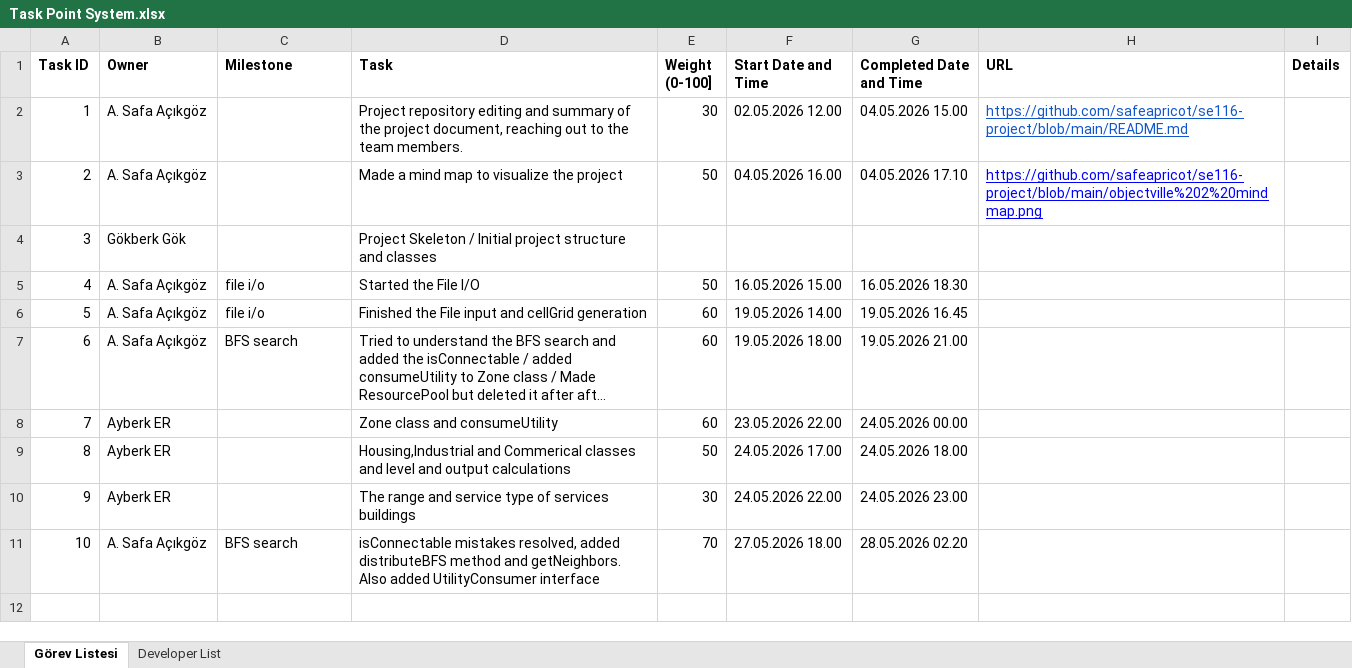
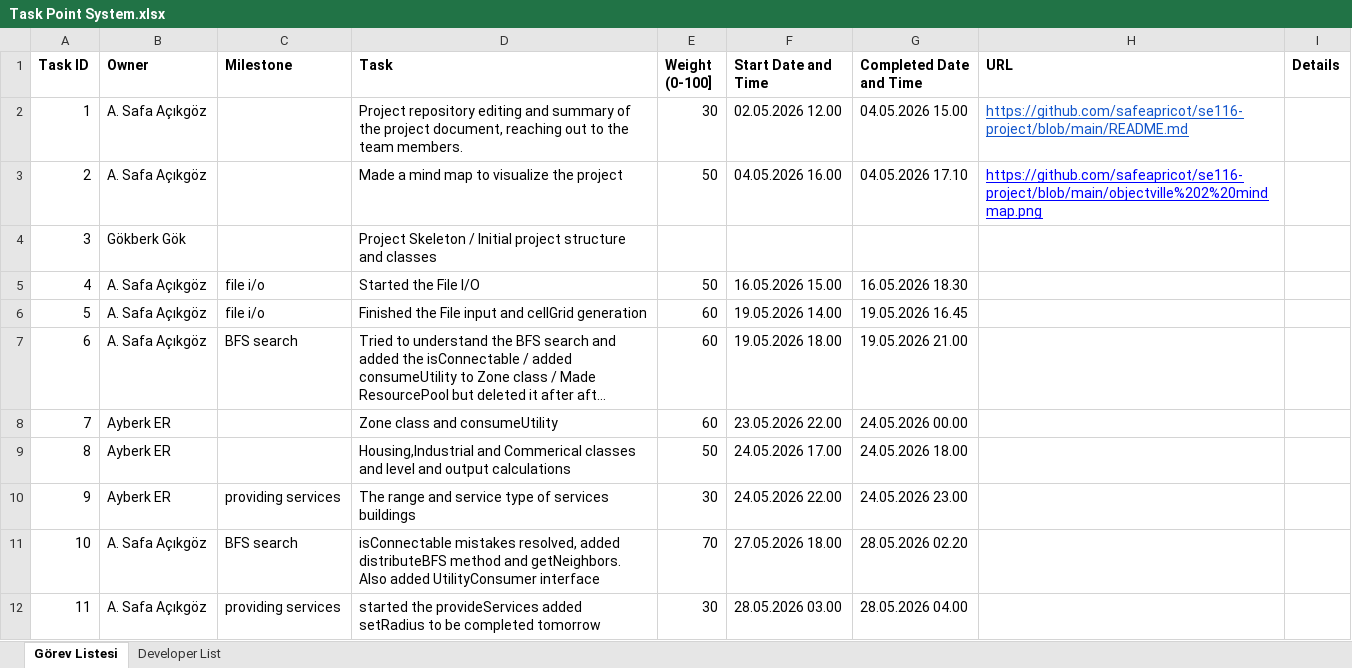
Before and after one commit to safeapricot/se116-project, an Excel workbook: Task Point System.xlsx, sheet Görev Listesi, drawn as a sheet; long unchanged cells end in …; values as stored, in another font and other column widths than the file's, no borders; the diff names each change by its address in the sheet, - before the commit and + after, or states it on an @@ line.

Commit message:
Update Task Point System.xlsx

```diff
--- a/Task Point System.xlsx (sheet Görev Listesi)
+++ b/Task Point System.xlsx (sheet Görev Listesi)
-C10 (Milestone): (empty)
+C10 (Milestone): providing services
+row 12: 11 | A. Safa Açıkgöz | providing services | started the provideServices added setRadius to be completed tomorrow | 30 | 28.05.2026 03.00 | 28.05.2026 04.00
```
